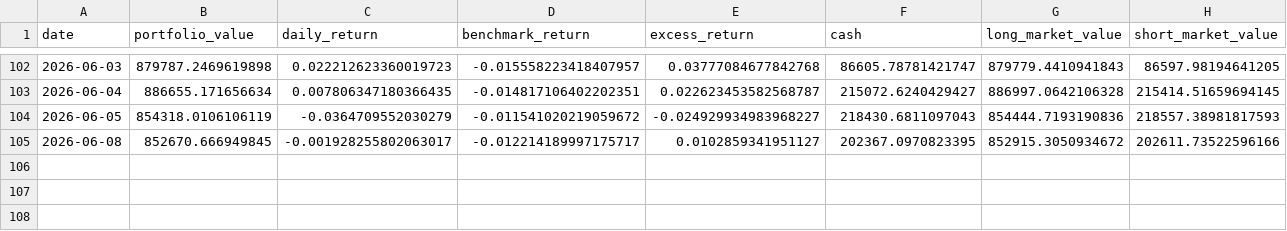
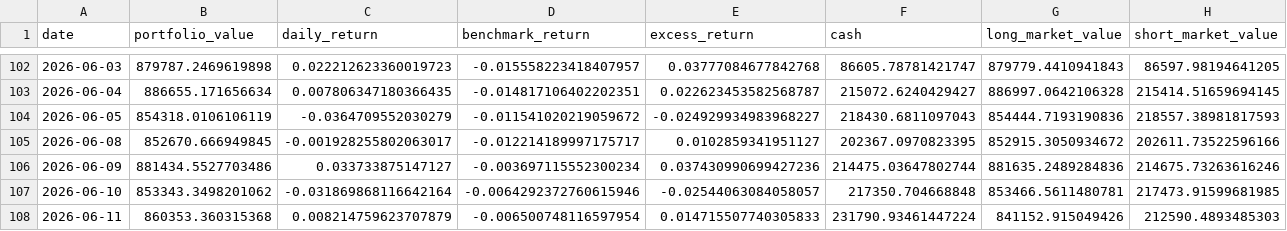
Before and after one commit to dgsirius/momentum_stockpick, a CSV file: docs/er_5_10_30/hk_er_3_8_20_20b_stock_connect/daily_nav.csv, drawn as a sheet; only a part is shown, gaps mark what is left out; rows hold the shown columns only; the diff names each change by its address in the sheet, - before the commit and + after, or states it on an @@ line.

```diff
--- a/docs/er_5_10_30/hk_er_3_8_20_20b_stock_connect/daily_nav.csv
+++ b/docs/er_5_10_30/hk_er_3_8_20_20b_stock_connect/daily_nav.csv
+row 106: 2026-06-09 | 881434.5527703486 | 0.033733875147127 | -0.003697115552300234 | 0.037430990699427236 | 214475.03647802744 | 881635.2489284836 | 214675.73263616246
+row 107: 2026-06-10 | 853343.3498201062 | -0.031869868116642164 | -0.0064292372760615946 | -0.02544063084058057 | 217350.704668848 | 853466.5611480781 | 217473.91599681985
+row 108: 2026-06-11 | 860353.360315368 | 0.008214759623707879 | -0.006500748116597954 | 0.014715507740305833 | 231790.93461447224 | 841152.915049426 | 212590.4893485303
```
Also changed, not shown: docs/er_5_10_30/hk_er_3_8_20_20b_stock_connect/historical_buy_counts.csv, docs/er_5_10_30/hk_er_3_8_20_20b_stock_connect/profit_contribution_by_ticker.csv, 49 other files.
